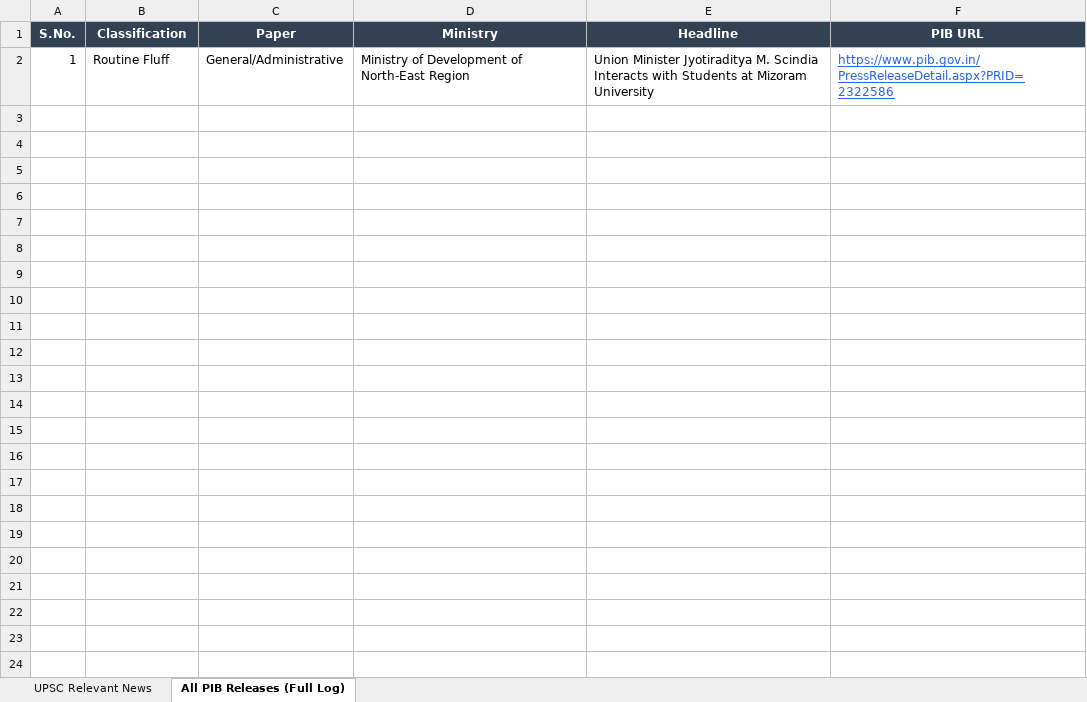
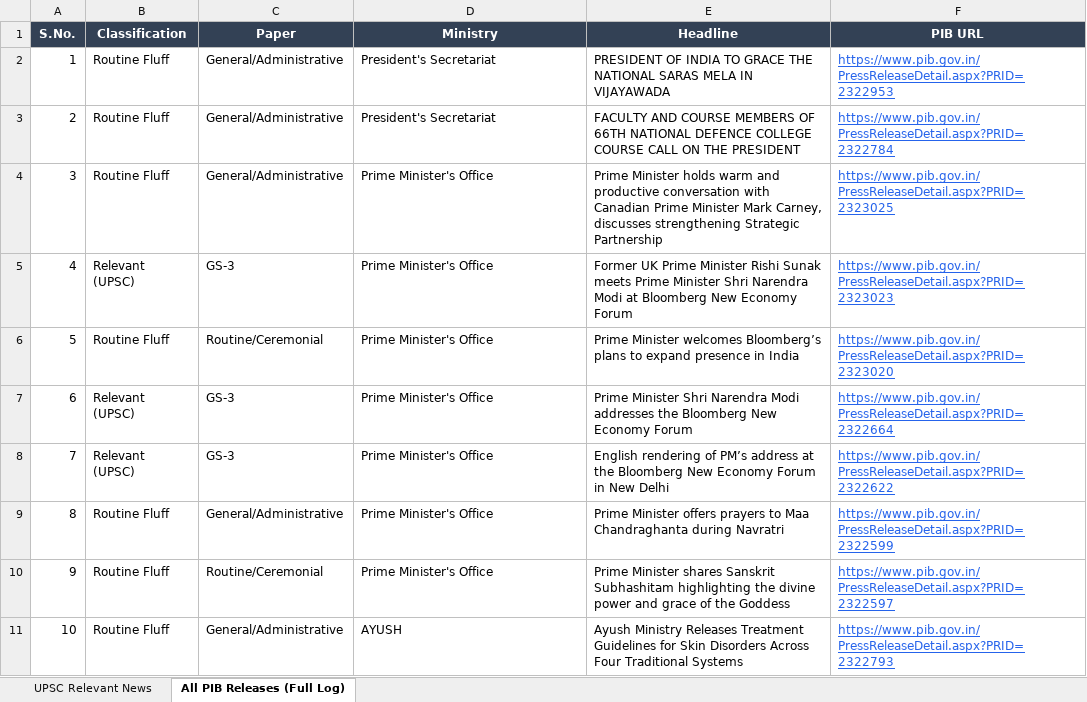
Before and after one commit to abhijeetsachan/pib-automation, an Excel workbook: output/PIB_UPSC_Daily_2026-10-13.xlsx, sheet All PIB Releases (Full Log), drawn as a sheet; only a part is shown; values as stored, in another font and other column widths than the file's, no borders; the diff covers the shown part only; the diff names each change by its address in the sheet, - before the commit and + after, or states it on an @@ line.

Commit message:
Auto-archive: Daily PIB UPSC Brief 2026-10-14

```diff
--- a/output/PIB_UPSC_Daily_2026-10-13.xlsx (sheet All PIB Releases (Full Log))
+++ b/output/PIB_UPSC_Daily_2026-10-13.xlsx (sheet All PIB Releases (Full Log))
-D2 (Ministry): Ministry of Development of North-East Region
+D2 (Ministry): President's Secretariat
-E2 (Headline): Union Minister Jyotiraditya M. Scindia Interacts with Students at Mizoram University
+E2 (Headline): PRESIDENT OF INDIA TO GRACE THE NATIONAL SARAS MELA IN VIJAYAWADA
-F2 (PIB URL): https://www.pib.gov.in/PressReleaseDetail.aspx?PRID=2322586
+F2 (PIB URL): https://www.pib.gov.in/PressReleaseDetail.aspx?PRID=2322953
+row 3: 2 | Routine Fluff | General/Administrative | President's Secretariat | FACULTY AND COURSE MEMBERS OF 66TH NATIONAL DEFENCE COLLEGE COURSE CALL ON THE PRESIDENT | https://www.pib.gov.in/PressReleaseDetail.aspx?PRID=2322784
+row 4: 3 | Routine Fluff | General/Administrative | Prime Minister's Office | Prime Minister holds warm and productive conversation with Canadian Prime Minister Mark Carney, discusses strengthening Strategic Partnership | https://www.pib.gov.in/PressReleaseDetail.aspx?PRID=2323025
+row 5: 4 | Relevant (UPSC) | GS-3 | Prime Minister's Office | Former UK Prime Minister Rishi Sunak meets Prime Minister Shri Narendra Modi at Bloomberg New Economy Forum | https://www.pib.gov.in/PressReleaseDetail.aspx?PRID=2323023
+row 6: 5 | Routine Fluff | Routine/Ceremonial | Prime Minister's Office | Prime Minister welcomes Bloomberg’s plans to expand presence in India | https://www.pib.gov.in/PressReleaseDetail.aspx?PRID=2323020
+row 7: 6 | Relevant (UPSC) | GS-3 | Prime Minister's Office | Prime Minister Shri Narendra Modi addresses the Bloomberg New Economy Forum | https://www.pib.gov.in/PressReleaseDetail.aspx?PRID=2322664
+row 8: 7 | Relevant (UPSC) | GS-3 | Prime Minister's Office | English rendering of PM’s address at the Bloomberg New Economy Forum in New Delhi | https://www.pib.gov.in/PressReleaseDetail.aspx?PRID=2322622
+row 9: 8 | Routine Fluff | General/Administrative | Prime Minister's Office | Prime Minister offers prayers to Maa Chandraghanta during Navratri | https://www.pib.gov.in/PressReleaseDetail.aspx?PRID=2322599
+row 10: 9 | Routine Fluff | Routine/Ceremonial | Prime Minister's Office | Prime Minister shares Sanskrit Subhashitam highlighting the divine power and grace of the Goddess | https://www.pib.gov.in/PressReleaseDetail.aspx?PRID=2322597
+row 11: 10 | Routine Fluff | General/Administrative | AYUSH | Ayush Ministry Releases Treatment Guidelines for Skin Disorders Across Four Traditional Systems | https://www.pib.gov.in/PressReleaseDetail.aspx?PRID=2322793
```
Also changed, not shown: 51 added rows elsewhere in this sheet, sheet UPSC Relevant News, 1 other file.
